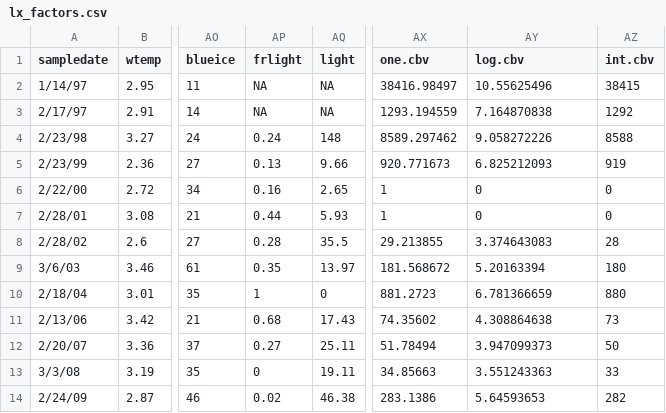
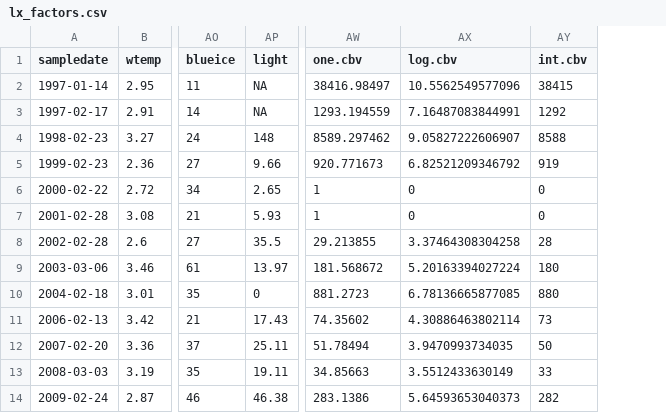
Before and after one commit to EmilyWhitaker/ssb, a CSV file: algae/data/data/lx_factors.csv, drawn as a sheet; only a part is shown, gaps mark what is left out; removed rows and columns are numbered as before the commit, all else as after; the diff names each change by its address in the sheet, - before the commit and + after, or states it on an @@ line.

```diff
--- a/algae/data/data/lx_factors.csv
+++ b/algae/data/data/lx_factors.csv
-column AP (frlight), rows 2-14: NA | NA | 0.24 | 0.13 | 0.16 | 0.44 | 0.28 | 0.35 | 1 | 0.68 | 0.27 | 0 | 0.02
-A2 (sampledate): 1/14/97
+A2 (sampledate): 1997-01-14
-AX2 (log.cbv): 10.55625496
+AX2 (log.cbv): 10.5562549577096
-A3 (sampledate): 2/17/97
+A3 (sampledate): 1997-02-17
-AX3 (log.cbv): 7.164870838
+AX3 (log.cbv): 7.16487083844991
-A4 (sampledate): 2/23/98
+A4 (sampledate): 1998-02-23
-AX4 (log.cbv): 9.058272226
+AX4 (log.cbv): 9.05827222606907
-A5 (sampledate): 2/23/99
+A5 (sampledate): 1999-02-23
-AX5 (log.cbv): 6.825212093
+AX5 (log.cbv): 6.82521209346792
-A6 (sampledate): 2/22/00
+A6 (sampledate): 2000-02-22
-A7 (sampledate): 2/28/01
+A7 (sampledate): 2001-02-28
-A8 (sampledate): 2/28/02
+A8 (sampledate): 2002-02-28
-AX8 (log.cbv): 3.374643083
+AX8 (log.cbv): 3.37464308304258
-A9 (sampledate): 3/6/03
+A9 (sampledate): 2003-03-06
-AX9 (log.cbv): 5.20163394
+AX9 (log.cbv): 5.20163394027224
-A10 (sampledate): 2/18/04
+A10 (sampledate): 2004-02-18
-AX10 (log.cbv): 6.781366659
+AX10 (log.cbv): 6.78136665877085
-A11 (sampledate): 2/13/06
+A11 (sampledate): 2006-02-13
-AX11 (log.cbv): 4.308864638
+AX11 (log.cbv): 4.30886463802114
-A12 (sampledate): 2/20/07
+A12 (sampledate): 2007-02-20
-AX12 (log.cbv): 3.947099373
+AX12 (log.cbv): 3.9470993734035
-A13 (sampledate): 3/3/08
+A13 (sampledate): 2008-03-03
-AX13 (log.cbv): 3.551243363
+AX13 (log.cbv): 3.5512433630149
-A14 (sampledate): 2/24/09
+A14 (sampledate): 2009-02-24
-AX14 (log.cbv): 5.64593653
+AX14 (log.cbv): 5.64593653040373
```
Also changed, not shown: 1 other file.
